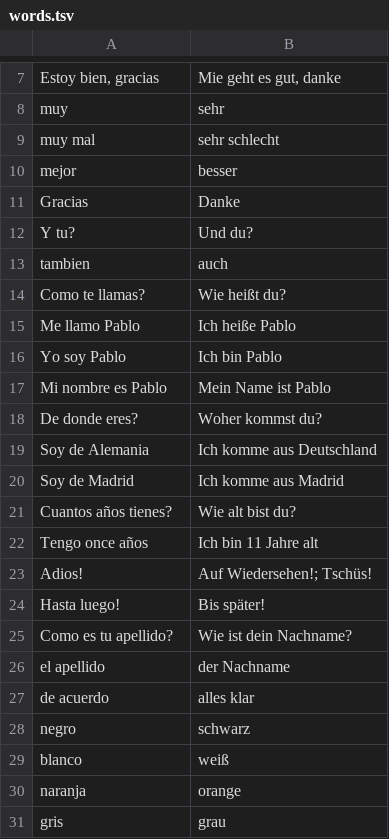
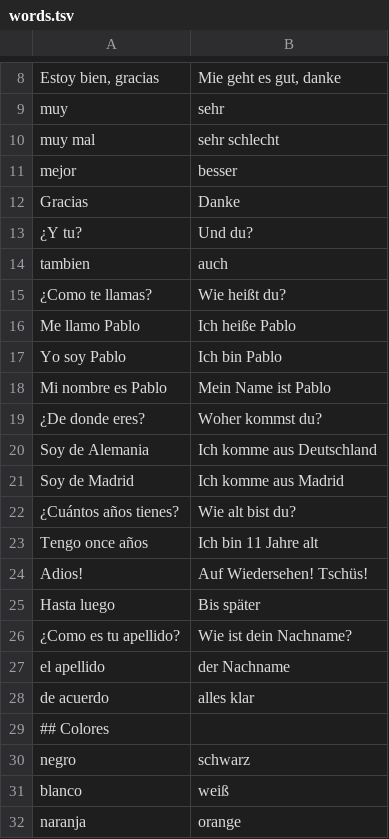
Before and after one commit to adriemel/tap-to-vocab, a TSV file: words.tsv, drawn as a sheet; only a part is shown, gaps mark what is left out; the shorter side is filled out with more unchanged rows; the diff covers the shown part only.

```diff
--- a/words.tsv
+++ b/words.tsv
@@ -11,5 +12,5 @@ mejor	besser
 Gracias	Danke
-Y tu?	Und du?
+¿Y tu?	Und du?
 tambien	auch
-Como te llamas?	Wie heißt du?
+¿Como te llamas?	Wie heißt du?
 Me llamo Pablo	Ich heiße Pablo
@@ -17,12 +18,13 @@ Yo soy Pablo	Ich bin Pablo
 Mi nombre es Pablo	Mein Name ist Pablo
-De donde eres?	Woher kommst du?
+¿De donde eres?	Woher kommst du?
 Soy de Alemania	Ich komme aus Deutschland
 Soy de Madrid	Ich komme aus Madrid
-Cuantos años tienes?	Wie alt bist du?
+¿Cuántos años tienes?	Wie alt bist du?
 Tengo once años	Ich bin 11 Jahre alt
-Adios!	Auf Wiedersehen!; Tschüs!
-Hasta luego!	Bis später!
-Como es tu apellido?	Wie ist dein Nachname?
+Adios!	Auf Wiedersehen! Tschüs!
+Hasta luego	Bis später
+¿Como es tu apellido?	Wie ist dein Nachname?
 el apellido	der Nachname
 de acuerdo	alles klar
+## Colores
 negro	schwarz
```
Also changed, not shown: 15 added rows, 1 removed row, 41 moved rows and 10 edited cells elsewhere in this file.
